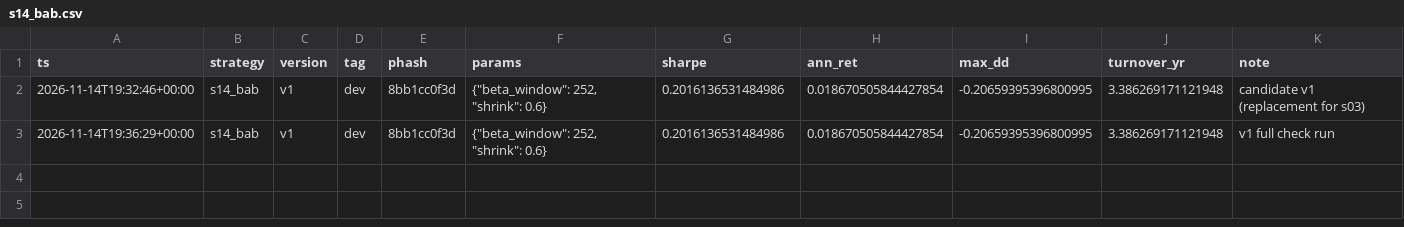
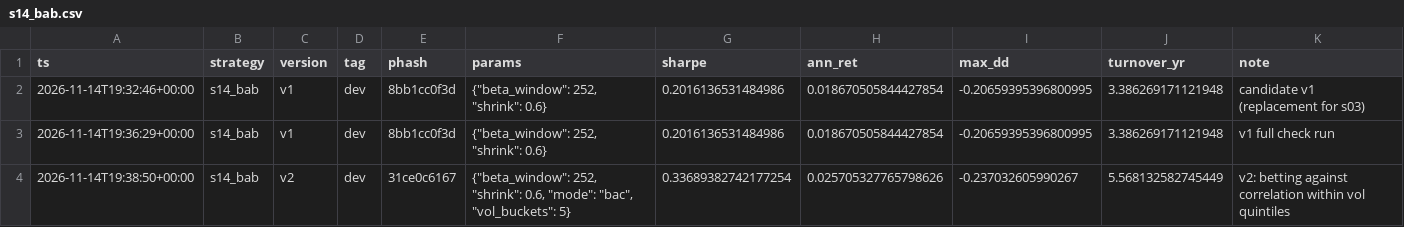
Before and after one commit to MrNanama/OAFMiniProject, a CSV file: results/ledger/s14_bab.csv, drawn as a sheet; the diff names each change by its address in the sheet, - before the commit and + after, or states it on an @@ line.

```diff
--- a/results/ledger/s14_bab.csv
+++ b/results/ledger/s14_bab.csv
+row 4: 2026-11-14T19:38:50+00:00 | s14_bab | v2 | dev | 31ce0c6167 | {"beta_window": 252, "shrink": 0.6, "mode": "bac", "vol_buckets": 5} | 0.33689382742177254 | 0.025705327765798626 | -0.237032605990267 | 5.568132582745449 | v2: betting against correlation within vol quintiles
```
Also changed, not shown: results/ledger/s08_ml_stock_ranker.csv, 20 other files.
